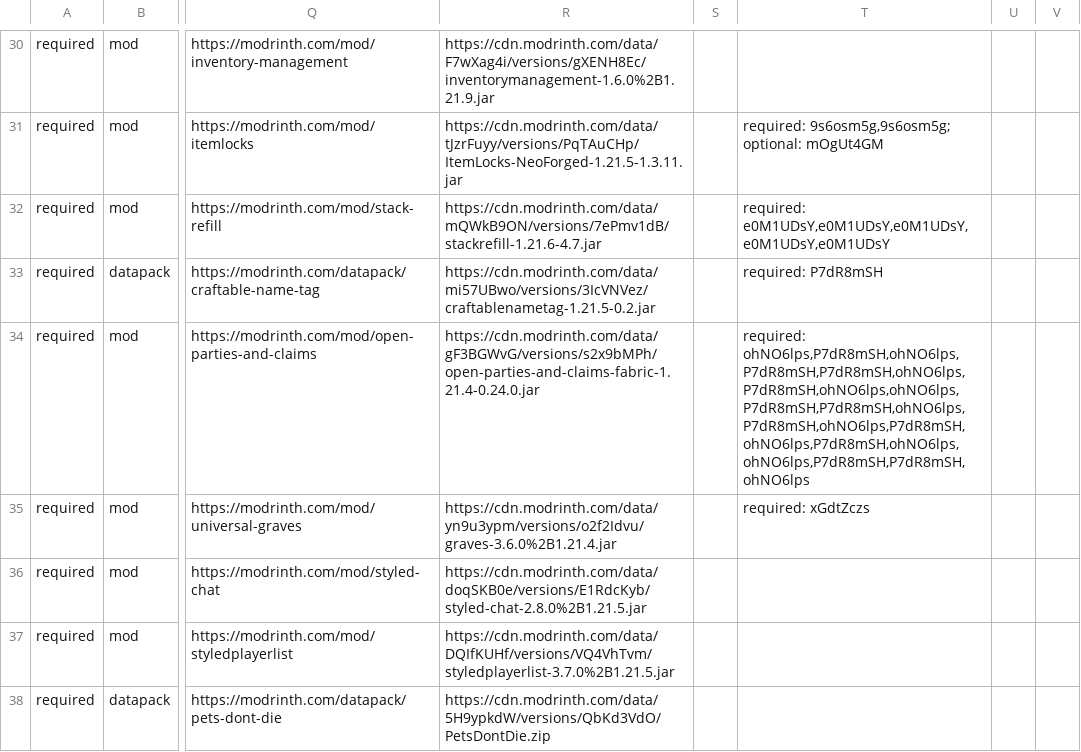
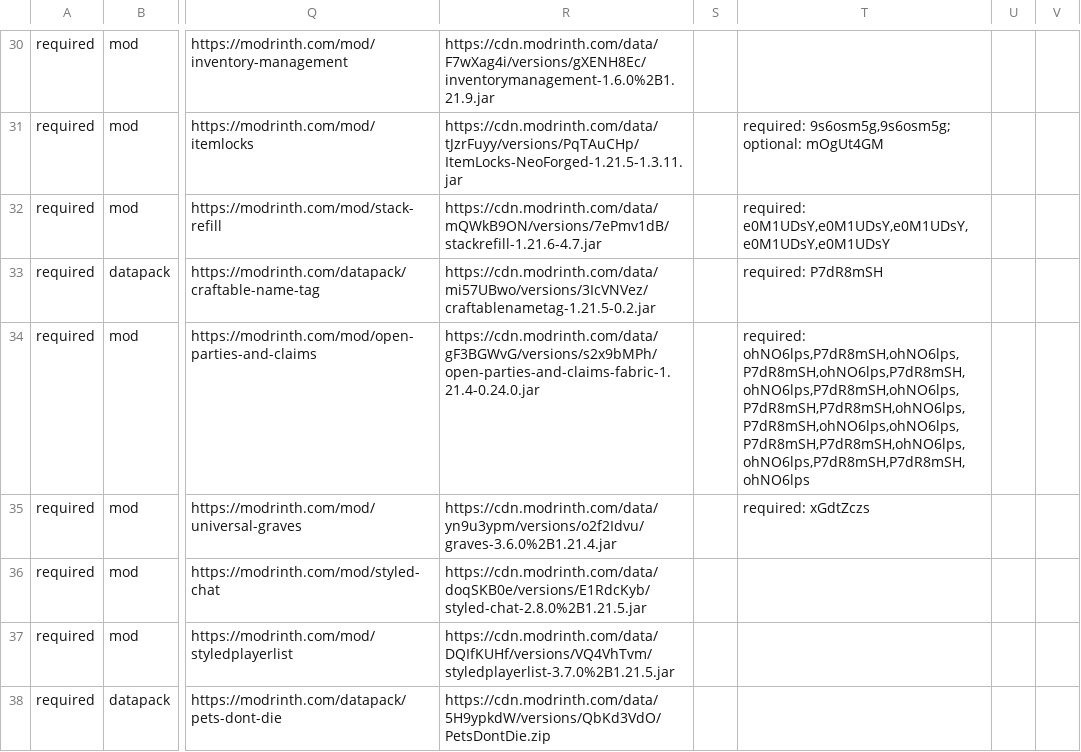
Before and after one commit to survivorsunited/minecraft-mods-manager, a CSV file: modlist.csv, drawn as a sheet; only a part is shown, gaps mark what is left out; the diff covers the shown part only; the diff names each change by its address in the sheet, - before the commit and + after, or states it on an @@ line.

```diff
--- a/modlist.csv
+++ b/modlist.csv
-T34: required: ohNO6lps,P7dR8mSH,ohNO6lps,P7dR8mSH,P7dR8mSH,ohNO6lps,P7dR8mSH,ohNO6lps,ohNO6lps,P7dR8mSH,P7dR8mSH,ohNO6lps,P7dR8mSH,ohNO6lps,P7dR8mSH,ohNO6lps,P7dR8mSH,ohNO6lps,ohNO6lps,P7dR8mSH,P7dR8mSH,ohNO6lps
+T34: required: ohNO6lps,P7dR8mSH,ohNO6lps,P7dR8mSH,ohNO6lps,P7dR8mSH,ohNO6lps,P7dR8mSH,ohNO6lps,P7dR8mSH,P7dR8mSH,ohNO6lps,P7dR8mSH,ohNO6lps,ohNO6lps,P7dR8mSH,P7dR8mSH,ohNO6lps,ohNO6lps,P7dR8mSH,P7dR8mSH,ohNO6lps
```
Also changed, not shown: 8 added rows and 16 edited cells elsewhere in this file, 3 other files.
